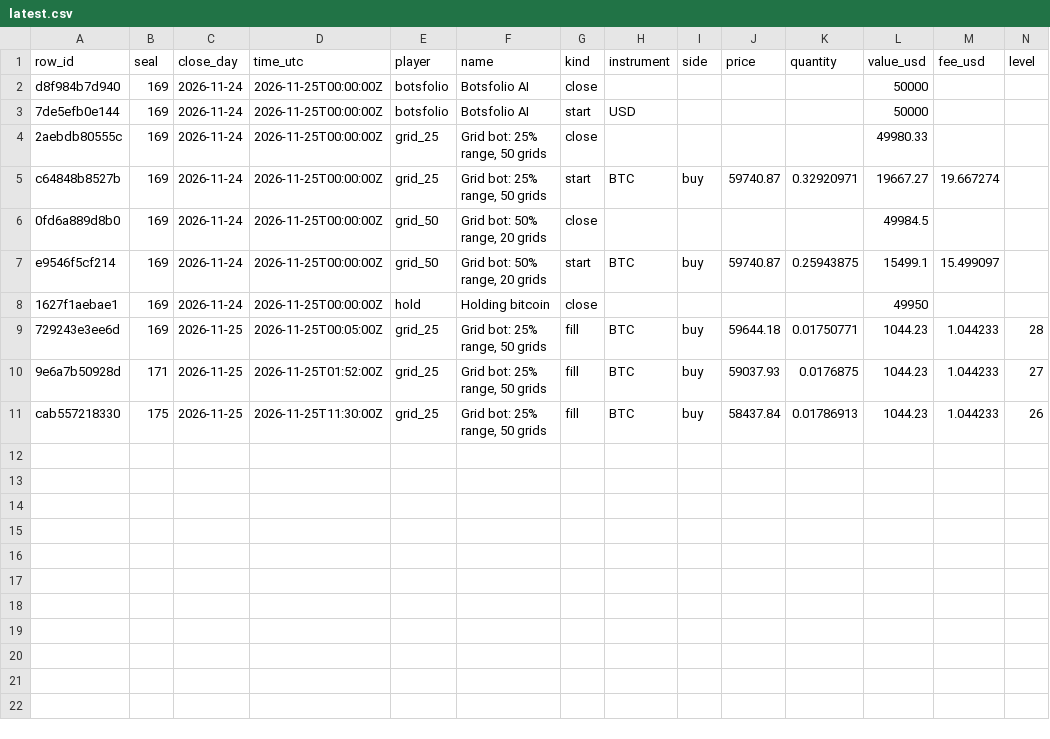
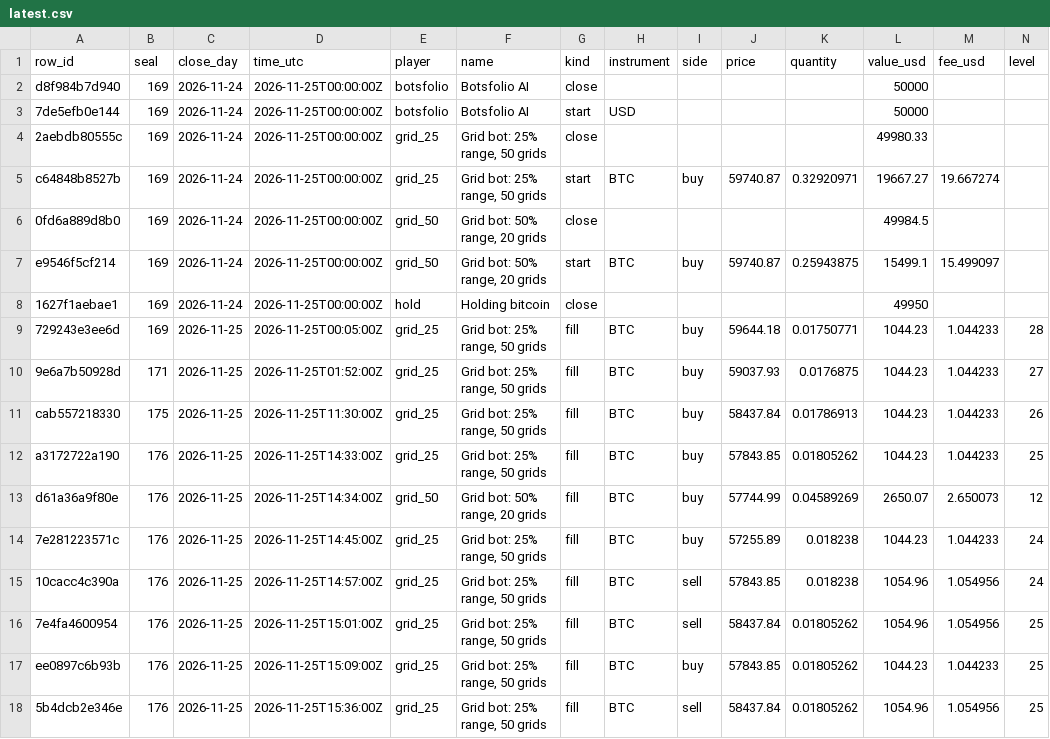
Before and after one commit to Botsfolio/trading-records, a CSV file: ai-vs-grid-bots/latest.csv, drawn as a sheet; only a part is shown; rows hold the shown columns only; the diff names each change by its address in the sheet, - before the commit and + after, or states it on an @@ line.

Commit message:
Seal 000176

```diff
--- a/ai-vs-grid-bots/latest.csv
+++ b/ai-vs-grid-bots/latest.csv
+row 12: a3172722a190 | 176 | 2026-11-25 | 2026-11-25T14:33:00Z | grid_25 | Grid bot: 25% range, 50 grids | fill | BTC | buy | 57843.85 | 0.01805262 | 1044.23 | 1.044233 | 25
+row 13: d61a36a9f80e | 176 | 2026-11-25 | 2026-11-25T14:34:00Z | grid_50 | Grid bot: 50% range, 20 grids | fill | BTC | buy | 57744.99 | 0.04589269 | 2650.07 | 2.650073 | 12
+row 14: 7e281223571c | 176 | 2026-11-25 | 2026-11-25T14:45:00Z | grid_25 | Grid bot: 25% range, 50 grids | fill | BTC | buy | 57255.89 | 0.018238 | 1044.23 | 1.044233 | 24
+row 15: 10cacc4c390a | 176 | 2026-11-25 | 2026-11-25T14:57:00Z | grid_25 | Grid bot: 25% range, 50 grids | fill | BTC | sell | 57843.85 | 0.018238 | 1054.96 | 1.054956 | 24
+row 16: 7e4fa4600954 | 176 | 2026-11-25 | 2026-11-25T15:01:00Z | grid_25 | Grid bot: 25% range, 50 grids | fill | BTC | sell | 58437.84 | 0.01805262 | 1054.96 | 1.054956 | 25
+row 17: ee0897c6b93b | 176 | 2026-11-25 | 2026-11-25T15:09:00Z | grid_25 | Grid bot: 25% range, 50 grids | fill | BTC | buy | 57843.85 | 0.01805262 | 1044.23 | 1.044233 | 25
+row 18: 5b4dcb2e346e | 176 | 2026-11-25 | 2026-11-25T15:36:00Z | grid_25 | Grid bot: 25% range, 50 grids | fill | BTC | sell | 58437.84 | 0.01805262 | 1054.96 | 1.054956 | 25
```
Also changed, not shown: crypto-perpetual/latest.csv, 8 other files.
